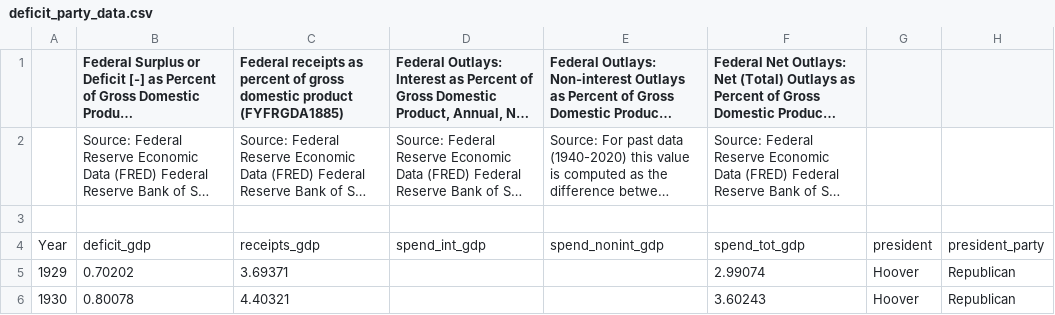
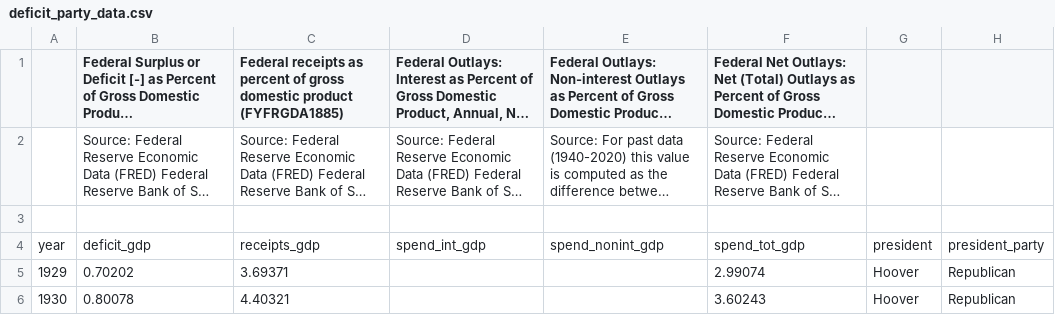
Before and after one commit to OpenSourceEcon/DeficitParty, a CSV file: data/deficit_party_data.csv, drawn as a sheet; only a part is shown; long unchanged cells end in …; the diff names each change by its address in the sheet, - before the commit and + after, or states it on an @@ line.

Commit message:
Changed 'Year' to 'year' in deficity_party_data.csv and tseries_def_rev_spnd_gdp.py

```diff
--- a/data/deficit_party_data.csv
+++ b/data/deficit_party_data.csv
-A4: Year
+A4: year
```
Also changed, not shown: 4 other files.
